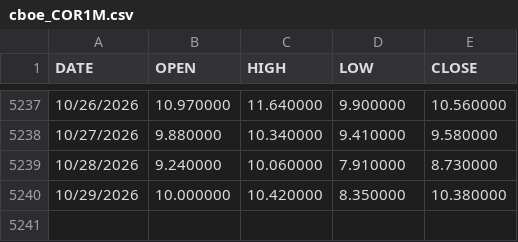
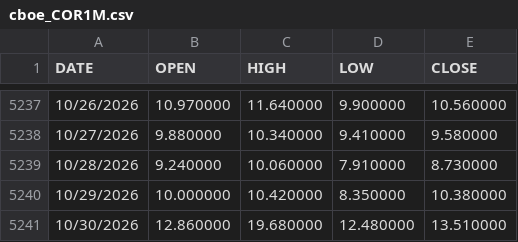
Before and after one commit to lonb3k/trading-book, a CSV file: data/cboe_COR1M.csv, drawn as a sheet; only a part is shown, gaps mark what is left out; the diff names each change by its address in the sheet, - before the commit and + after, or states it on an @@ line.

```diff
--- a/data/cboe_COR1M.csv
+++ b/data/cboe_COR1M.csv
+row 5241: 10/30/2026 | 12.860000 | 19.680000 | 12.480000 | 13.510000
```
Also changed, not shown: data/out/daily_pnl.csv, data/out/marks.csv, 2 other files.
